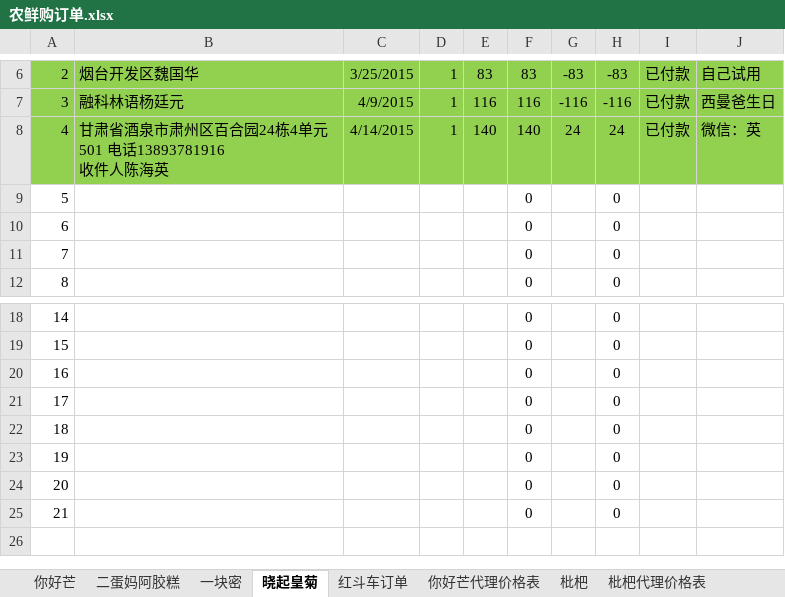
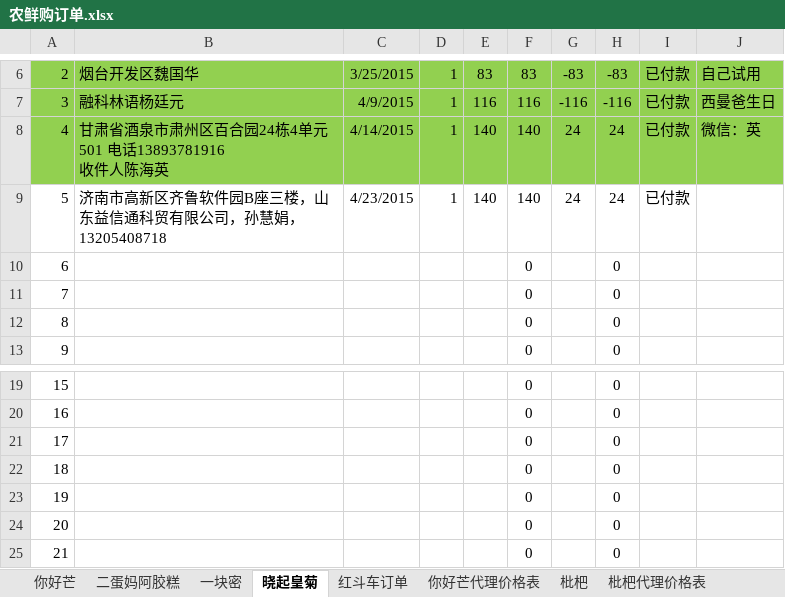
Before and after one commit to ettor/miyou, an Excel workbook: Documents/农鲜购订单.xlsx, sheet 晓起皇菊, drawn as a sheet; only a part is shown, gaps mark what is left out; values as stored, in another font and other column widths than the file's, no borders; removed rows and columns are numbered as before the commit, all else as after; the diff names each change by its address in the sheet, - before the commit and + after, or states it on an @@ line.

```diff
--- a/Documents/农鲜购订单.xlsx (sheet 晓起皇菊)
+++ b/Documents/农鲜购订单.xlsx (sheet 晓起皇菊)
+row 9: 5 | 济南市高新区齐鲁软件园B座三楼，山东益信通科贸有限公司，孙慧娟，13205408718 | 4/23/2015 | 1 | 140 | 140 | 24 | 24 | 已付款
@@ column A renumbered between rows 10 and 25 @@
-row 25: 21 |  |  |  |  | 0 |  | 0
```
Also changed, not shown: formulas that keep their value.
